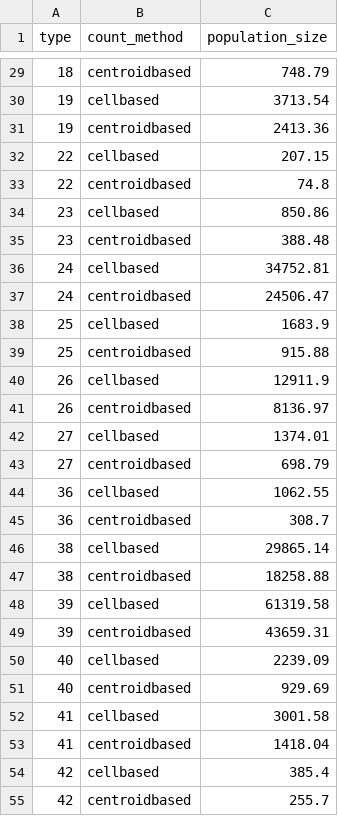
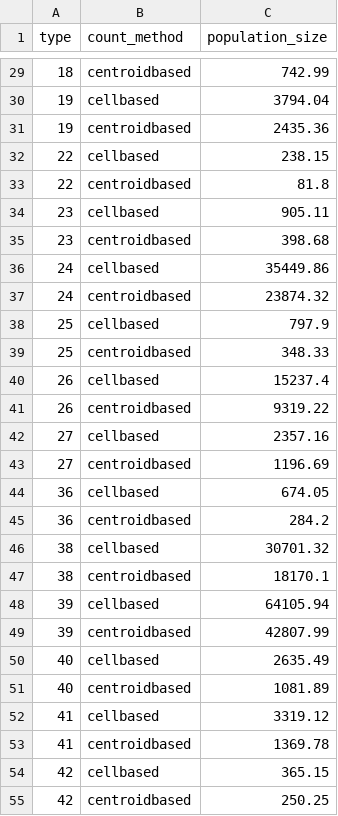
Before and after one commit to inbo/n2khab-mne-designs, a TSV file: 030_preparations/010_explore_targetpop/pop_size_terr.tsv, drawn as a sheet; only a part is shown, gaps mark what is left out; the diff covers the shown part only.

```diff
--- a/030_preparations/010_explore_targetpop/pop_size_terr.tsv
+++ b/030_preparations/010_explore_targetpop/pop_size_terr.tsv
@@ -29,27 +29,27 @@ type	count_method	population_size
-18	centroidbased	748.79
-19	cellbased	3713.54
-19	centroidbased	2413.36
-22	cellbased	207.15
-22	centroidbased	74.8
-23	cellbased	850.86
-23	centroidbased	388.48
-24	cellbased	34752.81
-24	centroidbased	24506.47
-25	cellbased	1683.9
-25	centroidbased	915.88
-26	cellbased	12911.9
-26	centroidbased	8136.97
-27	cellbased	1374.01
-27	centroidbased	698.79
-36	cellbased	1062.55
-36	centroidbased	308.7
-38	cellbased	29865.14
-38	centroidbased	18258.88
-39	cellbased	61319.58
-39	centroidbased	43659.31
-40	cellbased	2239.09
-40	centroidbased	929.69
-41	cellbased	3001.58
-41	centroidbased	1418.04
-42	cellbased	385.4
-42	centroidbased	255.7
+18	centroidbased	742.99
+19	cellbased	3794.04
+19	centroidbased	2435.36
+22	cellbased	238.15
+22	centroidbased	81.8
+23	cellbased	905.11
+23	centroidbased	398.68
+24	cellbased	35449.86
+24	centroidbased	23874.32
+25	cellbased	797.9
+25	centroidbased	348.33
+26	cellbased	15237.4
+26	centroidbased	9319.22
+27	cellbased	2357.16
+27	centroidbased	1196.69
+36	cellbased	674.05
+36	centroidbased	284.2
+38	cellbased	30701.32
+38	centroidbased	18170.1
+39	cellbased	64105.94
+39	centroidbased	42807.99
+40	cellbased	2635.49
+40	centroidbased	1081.89
+41	cellbased	3319.12
+41	centroidbased	1369.78
+42	cellbased	365.15
+42	centroidbased	250.25
```
Also changed, not shown: 120 edited cells elsewhere in this file, 030_preparations/010_explore_targetpop/type_stats_complete.csv, 3 other files.
